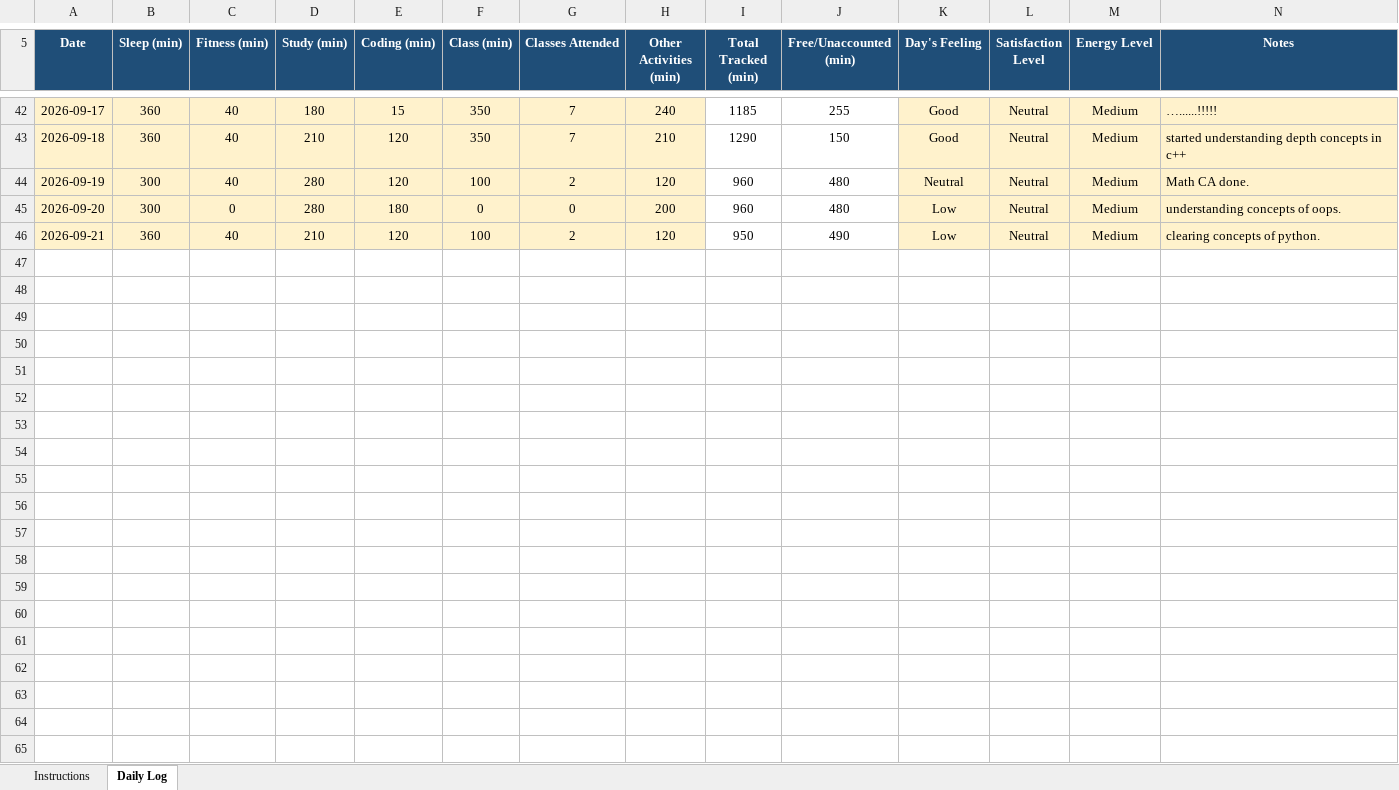
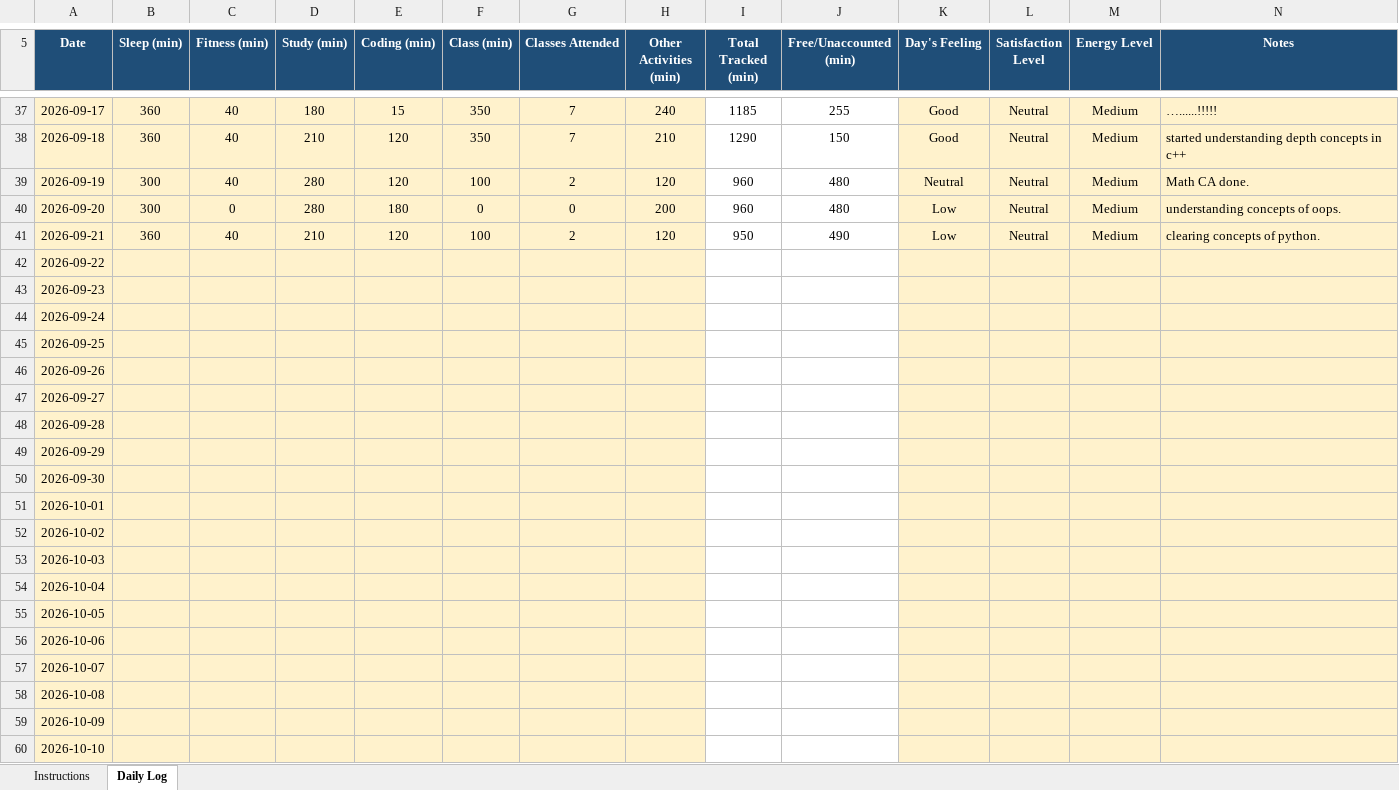
Before and after one commit to djveeru12345-wq/CAP776-GROUP-I-, an Excel workbook: 12610223.xlsx, sheet Daily Log, drawn as a sheet; only a part is shown, gaps mark what is left out; values as stored, in another font and other column widths than the file's, no borders; conditional formats not drawn; the diff covers the shown part only; the diff names each change by its address in the sheet, - before the commit and + after, or states it on an @@ line.

```diff
--- a/12610223.xlsx (sheet Daily Log)
+++ b/12610223.xlsx (sheet Daily Log)
+row 42: 2026-09-22
+row 43: 2026-09-23
+row 44: 2026-09-24
+row 45: 2026-09-25
+row 46: 2026-09-26
+row 47: 2026-09-27
+row 48: 2026-09-28
+row 49: 2026-09-29
+row 50: 2026-09-30
+row 51: 2026-10-01
+row 52: 2026-10-02
+row 53: 2026-10-03
+row 54: 2026-10-04
+row 55: 2026-10-05
+row 56: 2026-10-06
+row 57: 2026-10-07
+row 58: 2026-10-08
+row 59: 2026-10-09
+row 60: 2026-10-10
```
Also changed, not shown: 11 added rows and 5 removed rows elsewhere in this sheet, formulas that keep their value, 1 other file.
